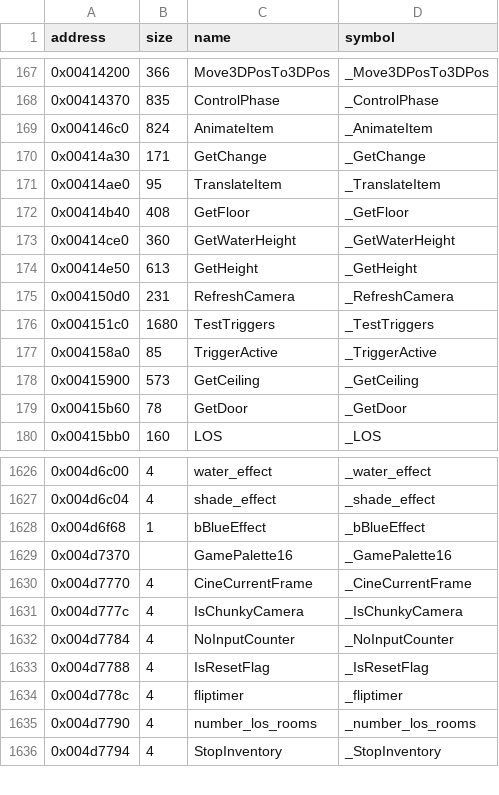
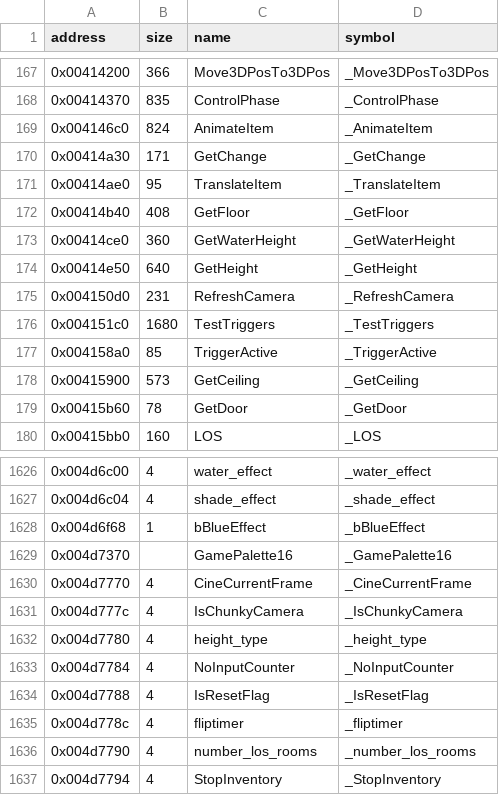
Before and after one commit to LostArtefacts/tr02, a CSV file: config/symbols.csv, drawn as a sheet; only a part is shown, gaps mark what is left out.

Commit message:
Decompile GetHeight (0x414e50)

```diff
--- a/config/symbols.csv
+++ b/config/symbols.csv
@@ -173,3 +173,3 @@ address,size,name,symbol
 0x00414ce0,360,GetWaterHeight,_GetWaterHeight
-0x00414e50,613,GetHeight,_GetHeight
+0x00414e50,640,GetHeight,_GetHeight
 0x004150d0,231,RefreshCamera,_RefreshCamera
@@ -1631,2 +1631,3 @@ address,size,name,symbol
 0x004d777c,4,IsChunkyCamera,_IsChunkyCamera
+0x004d7780,4,height_type,_height_type
 0x004d7784,4,NoInputCounter,_NoInputCounter
```
Also changed, not shown: 2 other files.
